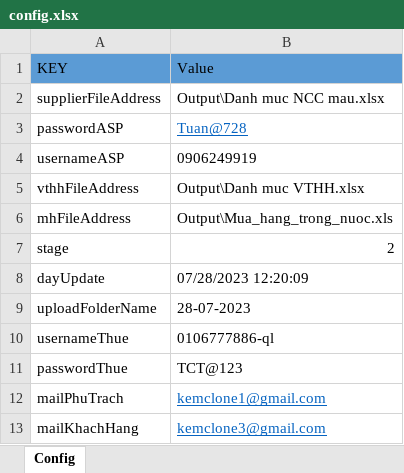
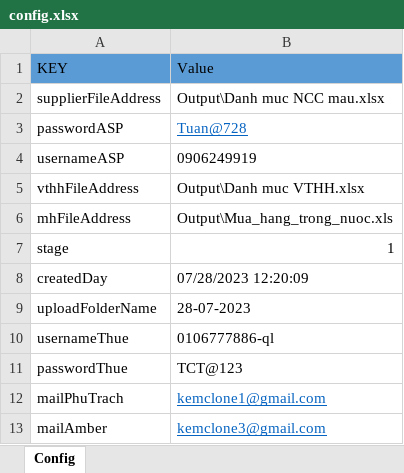
Before and after one commit to phuocanh2k1/RPA_AmberMuaHang, an Excel workbook: config/config.xlsx, sheet Config, drawn as a sheet; values as stored, in another font and other column widths than the file's, no borders; the diff names each change by its address in the sheet, - before the commit and + after, or states it on an @@ line.

Commit message:
sửa tên trường mail trong file config

```diff
--- a/config/config.xlsx (sheet Config)
+++ b/config/config.xlsx (sheet Config)
-B7 (Value): 2
+B7 (Value): 1
-A8 (KEY): dayUpdate
+A8 (KEY): createdDay
-A13 (KEY): mailKhachHang
+A13 (KEY): mailAmber
```
Also changed, not shown: 2 other files.
